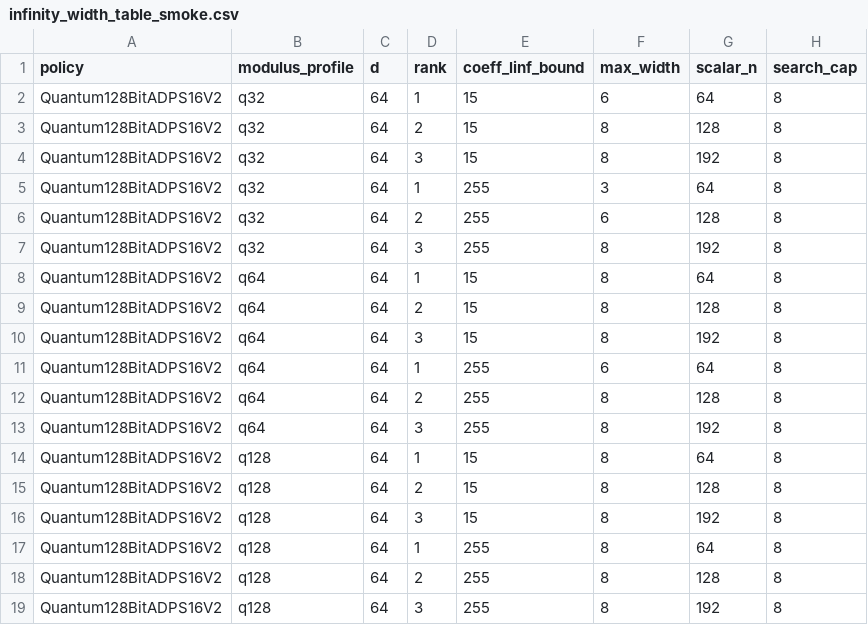
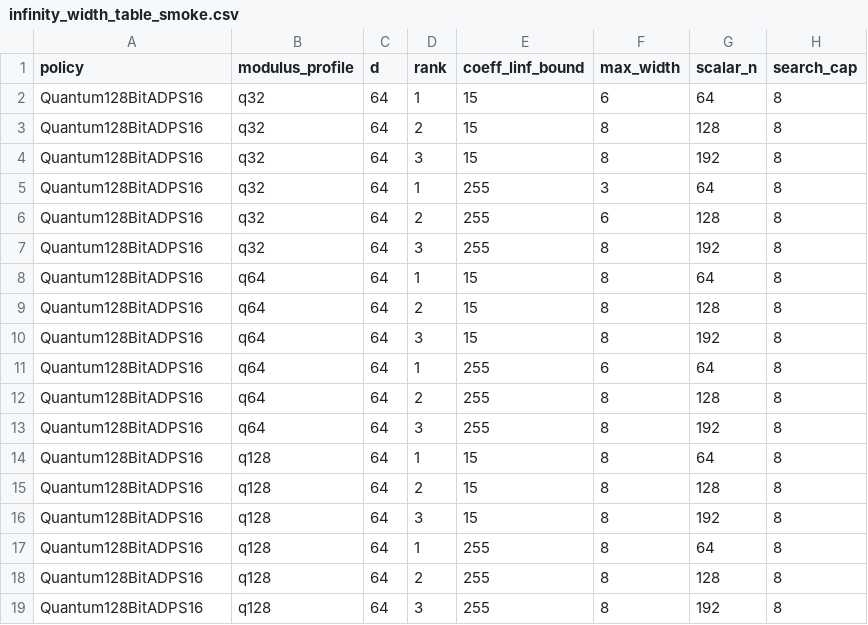
Before and after one commit to LayerZero-Labs/akita, a CSV file: scripts/sis_golden/infinity_width_table_smoke.csv, drawn as a sheet; only a part is shown; the diff names each change by its address in the sheet, - before the commit and + after, or states it on an @@ line.

```diff
--- a/scripts/sis_golden/infinity_width_table_smoke.csv
+++ b/scripts/sis_golden/infinity_width_table_smoke.csv
-A2:A19 (policy): Quantum128BitADPS16V2
+A2:A19 (policy): Quantum128BitADPS16
```
Also changed, not shown: scripts/sis_golden/compression_infinity_width_table.csv, 42 other files.
